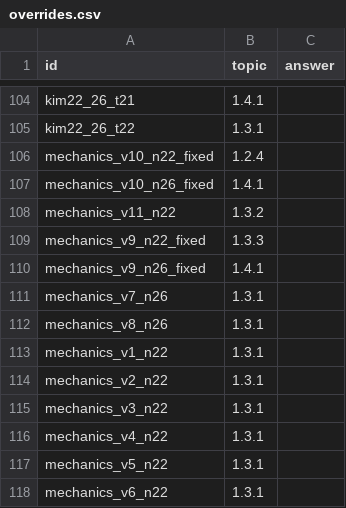
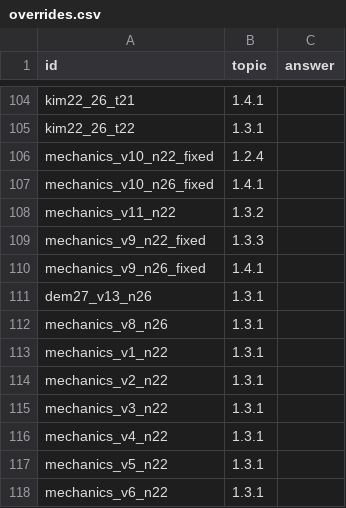
Before and after one commit to yasackowalex-cmd/mini-app-tg, a CSV file: overrides.csv, drawn as a sheet; only a part is shown, gaps mark what is left out.

```diff
--- a/overrides.csv
+++ b/overrides.csv
@@ -110,3 +110,3 @@ mechanics_v9_n22_fixed,1.3.3,
 mechanics_v9_n26_fixed,1.4.1,
-mechanics_v7_n26,1.3.1,
+dem27_v13_n26,1.3.1,
 mechanics_v8_n26,1.3.1,
```
Also changed, not shown: 29 other files.
